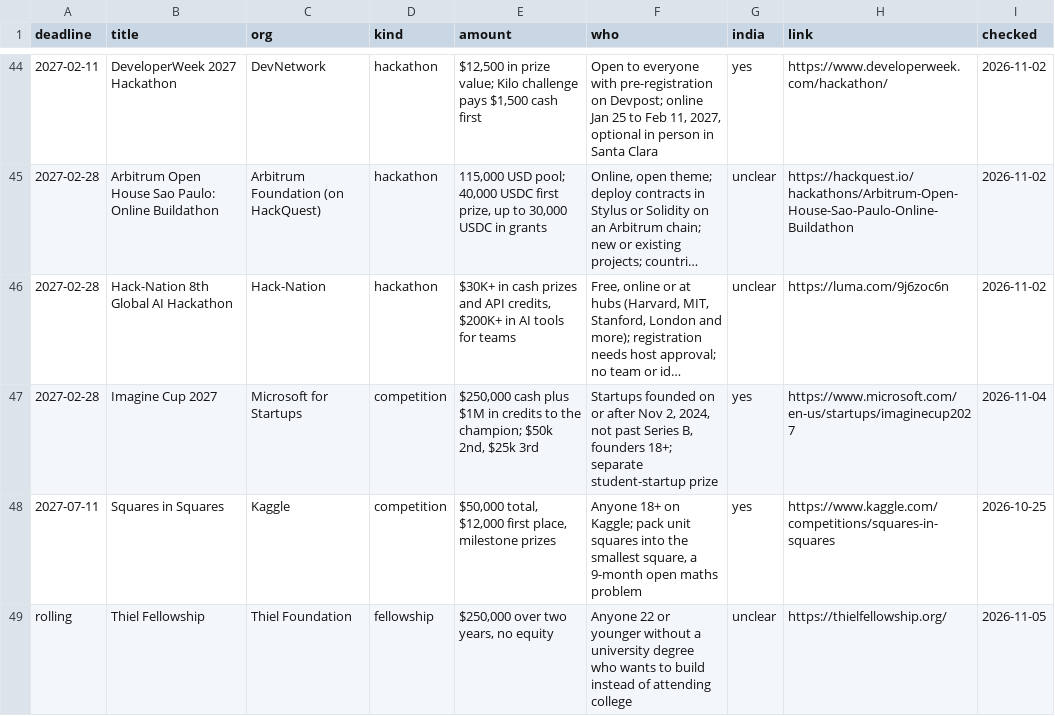
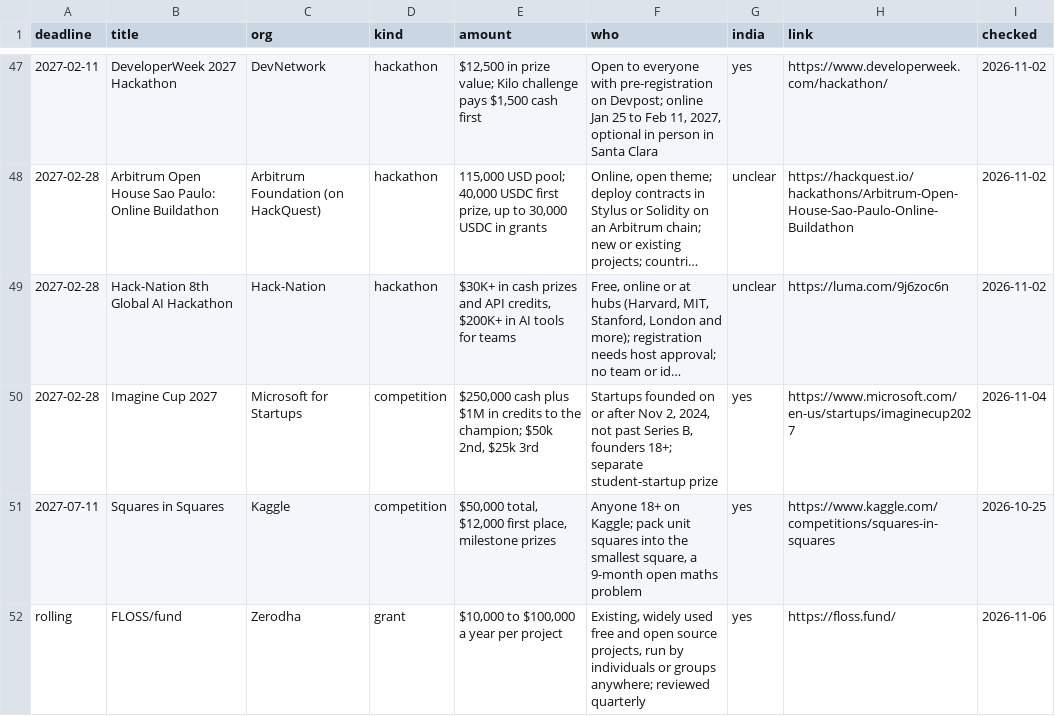
Before and after one commit to anurag629/opportunities, a CSV file: opportunities.csv, drawn as a sheet; only a part is shown, gaps mark what is left out; the shorter side is filled out with more unchanged rows; long unchanged cells end in …; the diff covers the shown part only; the diff names each change by its address in the sheet, - before the commit and + after, or states it on an @@ line.

Commit message:
Update: 61 open opportunities (2026-11-06)

```diff
--- a/opportunities.csv
+++ b/opportunities.csv
+row 52: rolling | FLOSS/fund | Zerodha | grant | $10,000 to $100,000 a year per project | Existing, widely used free and open source projects, run by individuals or groups anywhere; reviewed quarterly | yes | https://floss.fund/ | 2026-11-06
```
Also changed, not shown: 4 added rows and 2 removed rows elsewhere in this file, 2 other files.
